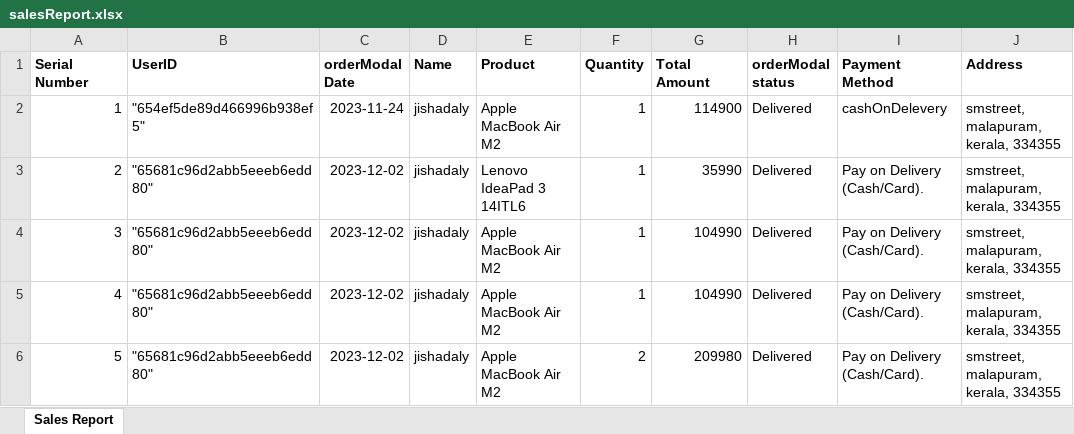
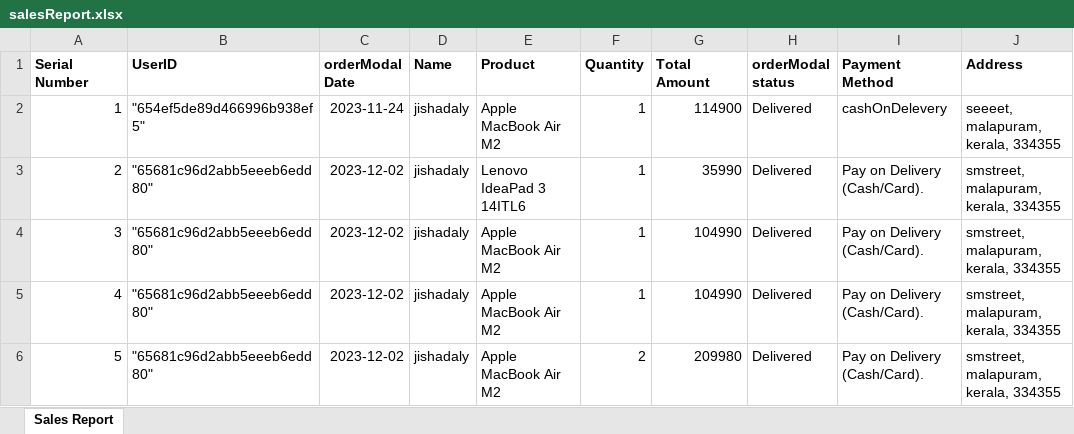
Before and after one commit to Jishadaly/E-Commerce., an Excel workbook: public/salesReport/salesReport.xlsx, sheet Sales Report, drawn as a sheet; only a part is shown; values as stored, in another font and other column widths than the file's, no borders; the diff names each change by its address in the sheet, - before the commit and + after, or states it on an @@ line.

```diff
--- a/public/salesReport/salesReport.xlsx (sheet Sales Report)
+++ b/public/salesReport/salesReport.xlsx (sheet Sales Report)
-J2 (Address): smstreet, malapuram, kerala, 334355
+J2 (Address): seeeet, malapuram, kerala, 334355
```
Also changed, not shown: 22 other files.
